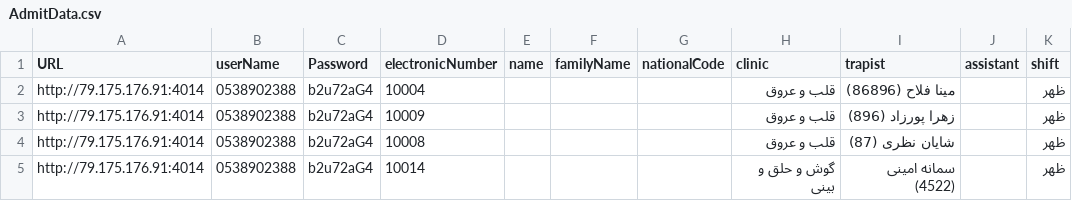
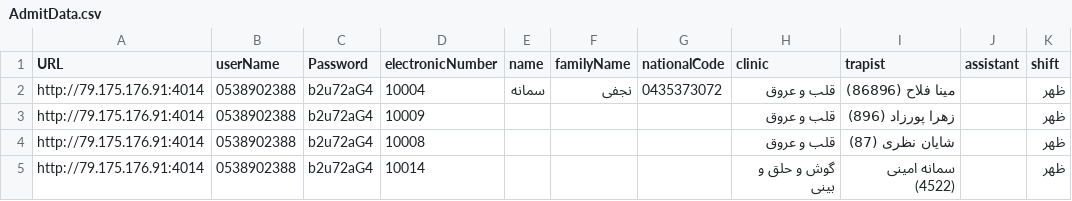
Before and after one commit to Smollahasani/EPD_CIS, a CSV file: resources/data/CSVFile/AdmitData.csv, drawn as a sheet; only a part is shown; the diff names each change by its address in the sheet, - before the commit and + after, or states it on an @@ line.

```diff
--- a/resources/data/CSVFile/AdmitData.csv
+++ b/resources/data/CSVFile/AdmitData.csv
-E2 (name): (empty)
+E2 (name): سمانه
-F2 (familyName): (empty)
+F2 (familyName): نجفی
-G2 (nationalCode): (empty)
+G2 (nationalCode): 0435373072
```
Also changed, not shown: resources/data/CSVFile/AddPationesPersian.csv, 12 other files.
